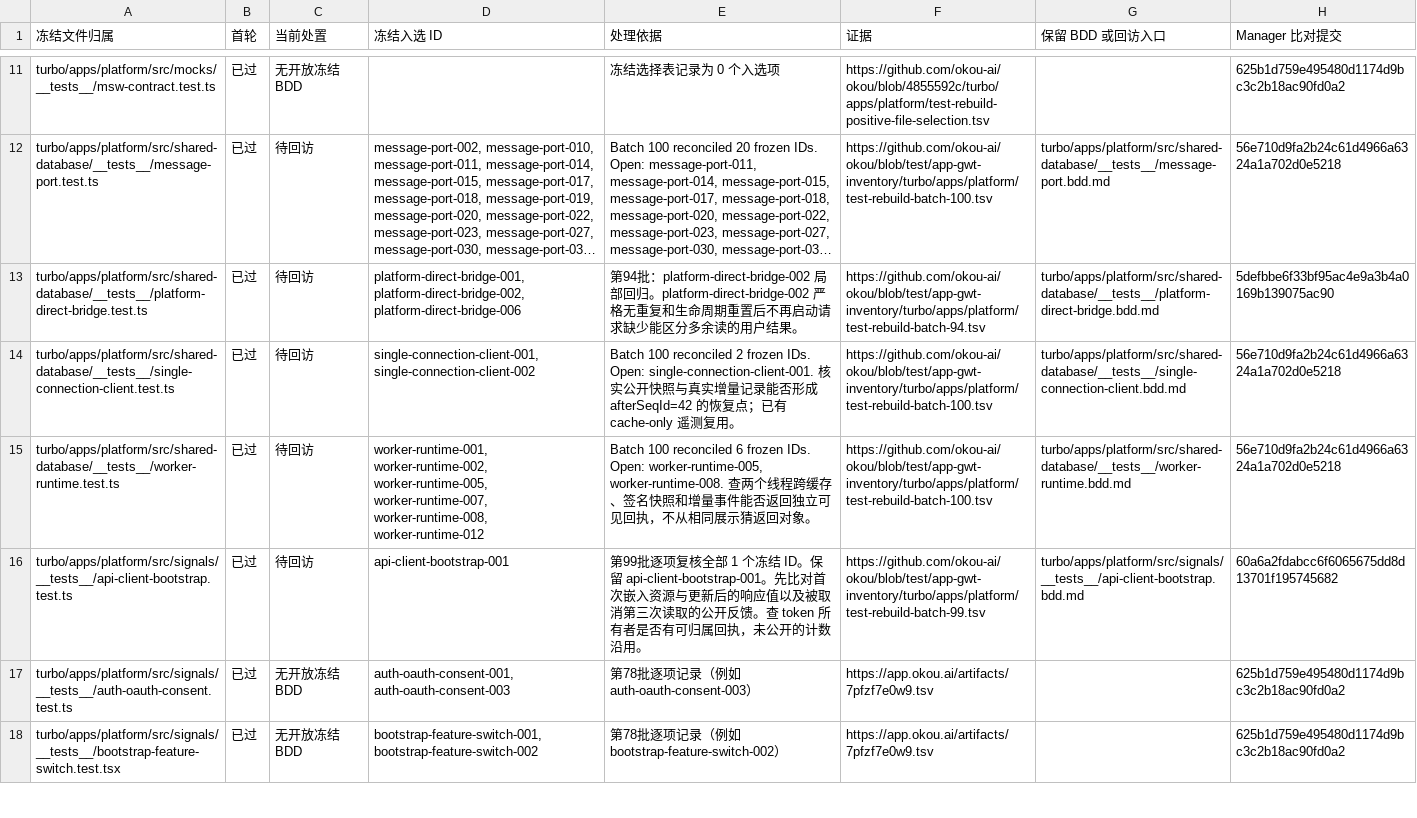
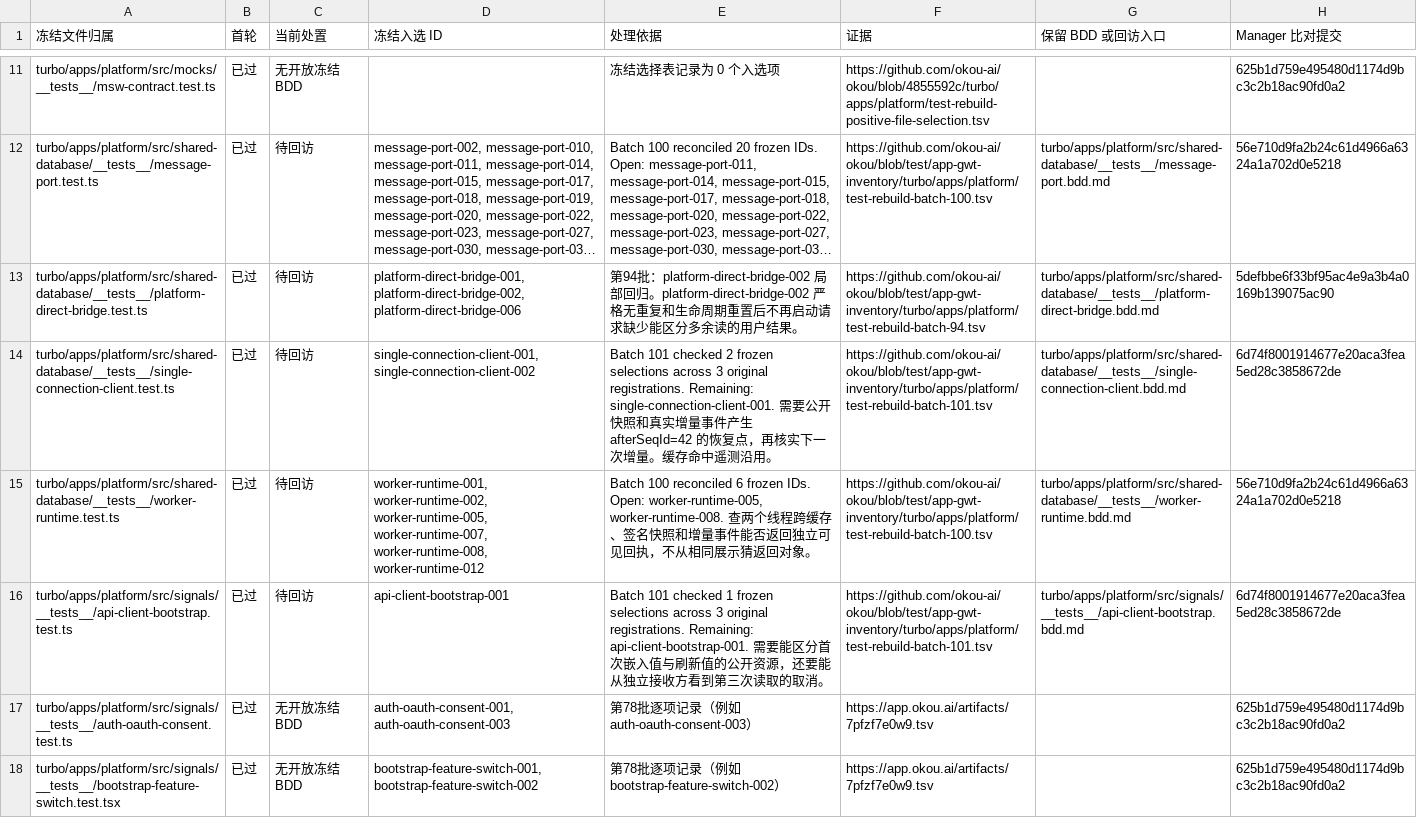
Before and after one commit to okou-ai/okou, a TSV file: turbo/apps/platform/test-rebuild-first-pass.tsv, drawn as a sheet; only a part is shown, gaps mark what is left out; long unchanged cells end in …; the diff covers the shown part only; the diff names each change by its address in the sheet, - before the commit and + after, or states it on an @@ line.

Commit message:
test(app): verify three original scenarios in batch 101

```diff
--- a/turbo/apps/platform/test-rebuild-first-pass.tsv
+++ b/turbo/apps/platform/test-rebuild-first-pass.tsv
-E14 (处理依据): Batch 100 reconciled 2 frozen IDs. Open: single-connection-client-001. 核实公开快照与真实增量记录能否形成 afterSeqId=42 的恢复点；已有 cache-only 遥测复用。
+E14 (处理依据): Batch 101 checked 2 frozen selections across 3 original registrations. Remaining: single-connection-client-001. 需要公开快照和真实增量事件产生 afterSeqId=42 的恢复点，再核实下一次增量。缓存命中遥测沿用。
-F14 (证据): https://github.com/okou-ai/okou/blob/test/app-gwt-inventory/turbo/apps/platform/test-rebuild-batch-100.tsv
+F14 (证据): https://github.com/okou-ai/okou/blob/test/app-gwt-inventory/turbo/apps/platform/test-rebuild-batch-101.tsv
-H14 (Manager 比对提交): 56e710d9fa2b24c61d4966a6324a1a702d0e5218
+H14 (Manager 比对提交): 6d74f8001914677e20aca3fea5ed28c3858672de
-E16 (处理依据): 第99批逐项复核全部 1 个冻结 ID。保留 api-client-bootstrap-001。先比对首次嵌入资源与更新后的响应值以及被取消第三次读取的公开反馈。查 token 所有者是否有可归属回执，未公开的计数沿用。
+E16 (处理依据): Batch 101 checked 1 frozen selections across 3 original registrations. Remaining: api-client-bootstrap-001. 需要能区分首次嵌入值与刷新值的公开资源，还要能从独立接收方看到第三次读取的取消。
-F16 (证据): https://github.com/okou-ai/okou/blob/test/app-gwt-inventory/turbo/apps/platform/test-rebuild-batch-99.tsv
+F16 (证据): https://github.com/okou-ai/okou/blob/test/app-gwt-inventory/turbo/apps/platform/test-rebuild-batch-101.tsv
-H16 (Manager 比对提交): 60a6a2fdabcc6f6065675dd8d13701f195745682
+H16 (Manager 比对提交): 6d74f8001914677e20aca3fea5ed28c3858672de
```
Also changed, not shown: 88 edited cells elsewhere in this file, 17 other files.
